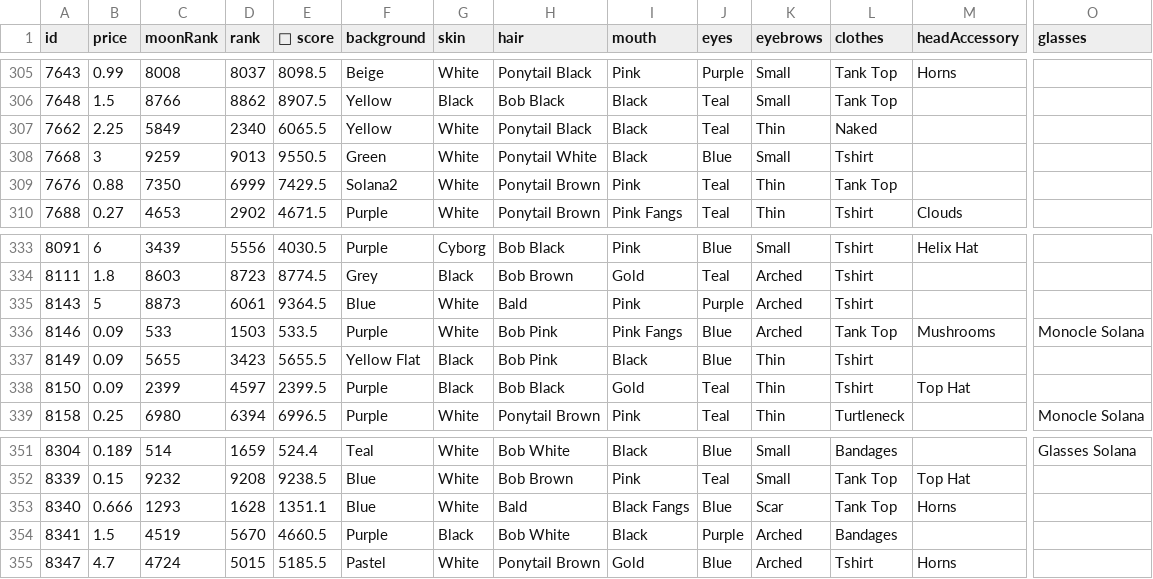
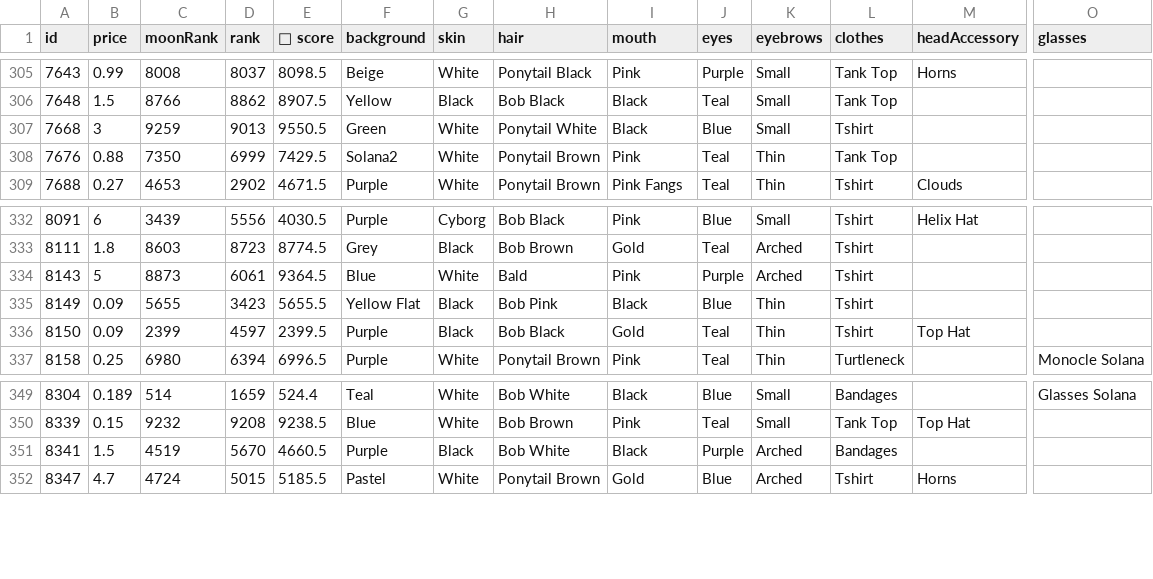
Before and after one commit to braposo/gloom-monitor, a CSV file: gloom-data-magiceden.csv, drawn as a sheet; only a part is shown, gaps mark what is left out; rows hold the shown columns only; the diff names each change by its address in the sheet, - before the commit and + after, or states it on an @@ line.

Commit message:
Flat: latest data (2021-12-13T16:34:28.648Z) {   "date": "2021-12-13T16:34:28.648Z",   "files": [     {       "name": "gloom-data-magiceden.csv",       "deltaBytes": -649,       "source": "https://api-mainnet.magiceden.io/rpc/getListedNFTsByQuery?q=%7B%22%24match%22%3A%7B%22collectionSymbol%22%3A%22gloom_punk_club%22%7D%2C%22%24sort%22%3A%7B%22takerAmount%22%3A1%2C%22createdAt%22%3A-1%7D%7D"     }   ] }

```diff
--- a/gloom-data-magiceden.csv
+++ b/gloom-data-magiceden.csv
-row 307: 7662 | 2.25 | 5849 | 2340 | 6065.5 | Yellow | White | Ponytail Black | Black | Teal | Thin | Naked
-row 336: 8146 | 0.09 | 533 | 1503 | 533.5 | Purple | White | Bob Pink | Pink Fangs | Blue | Arched | Tank Top | Mushrooms | Monocle Solana
-row 353: 8340 | 0.666 | 1293 | 1628 | 1351.1 | Blue | White | Bald | Black Fangs | Blue | Scar | Tank Top | Horns
```
